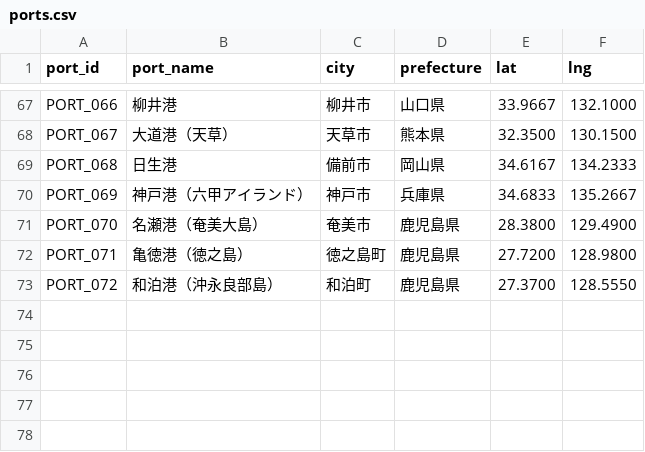
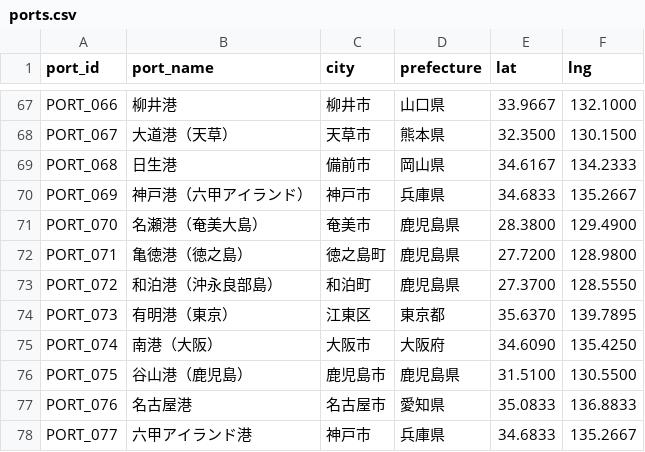
Before and after one commit to wherethereisawillthereisaway2026/car-ferry-map, a CSV file: data/ports.csv, drawn as a sheet; only a part is shown, gaps mark what is left out; the diff names each change by its address in the sheet, - before the commit and + after, or states it on an @@ line.

```diff
--- a/data/ports.csv
+++ b/data/ports.csv
+row 74: PORT_073 | 有明港（東京） | 江東区 | 東京都 | 35.6370 | 139.7895
+row 75: PORT_074 | 南港（大阪） | 大阪市 | 大阪府 | 34.6090 | 135.4250
+row 76: PORT_075 | 谷山港（鹿児島） | 鹿児島市 | 鹿児島県 | 31.5100 | 130.5500
+row 77: PORT_076 | 名古屋港 | 名古屋市 | 愛知県 | 35.0833 | 136.8833
+row 78: PORT_077 | 六甲アイランド港 | 神戸市 | 兵庫県 | 34.6833 | 135.2667
```
Also changed, not shown: data/islands.csv, data/pricing.csv, 10 other files.
